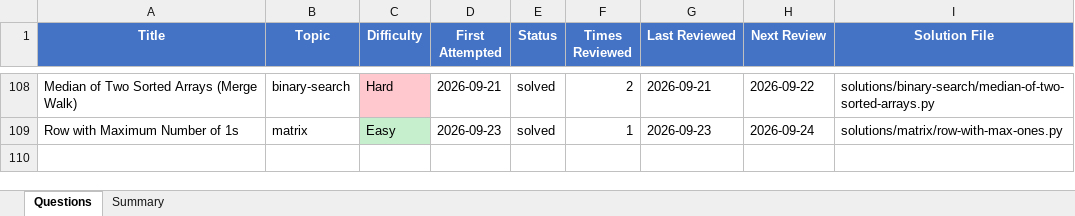
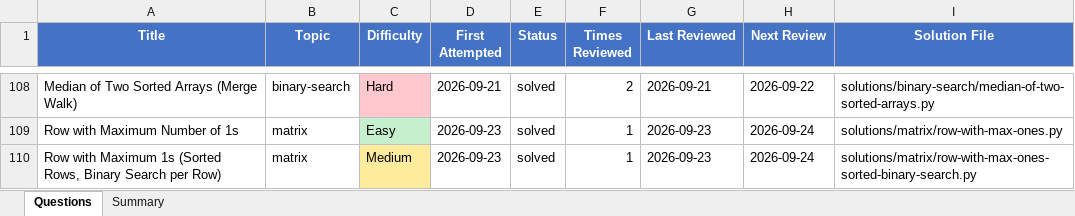
Before and after one commit to Ankush-Manhas840/Practice, an Excel workbook: questions-log.xlsx, sheet Questions, drawn as a sheet; only a part is shown, gaps mark what is left out; values as stored, in another font and other column widths than the file's, no borders; the diff names each change by its address in the sheet, - before the commit and + after, or states it on an @@ line.

```diff
--- a/questions-log.xlsx (sheet Questions)
+++ b/questions-log.xlsx (sheet Questions)
+row 110: Row with Maximum 1s (Sorted Rows, Binary Search per Row) | matrix | Medium | 2026-09-23 | solved | 1 | 2026-09-23 | 2026-09-24 | solutions/matrix/row-with-max-ones-sorted-binary-search.py
```
Also changed, not shown: 3 other files.
